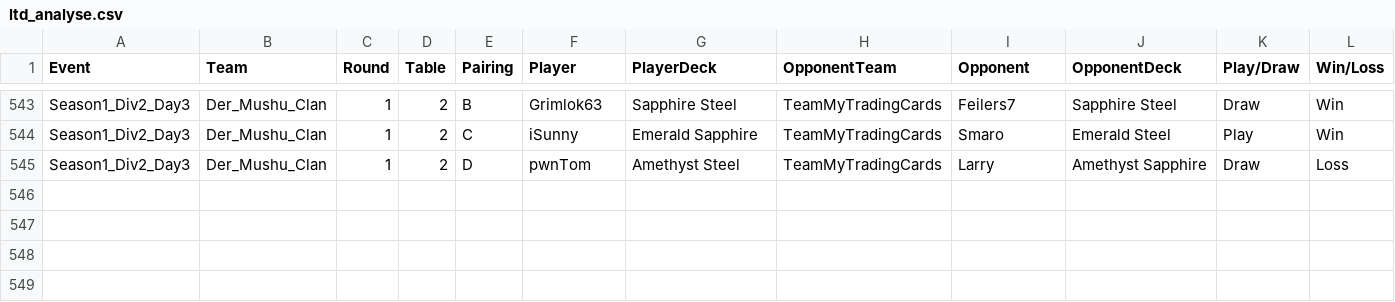
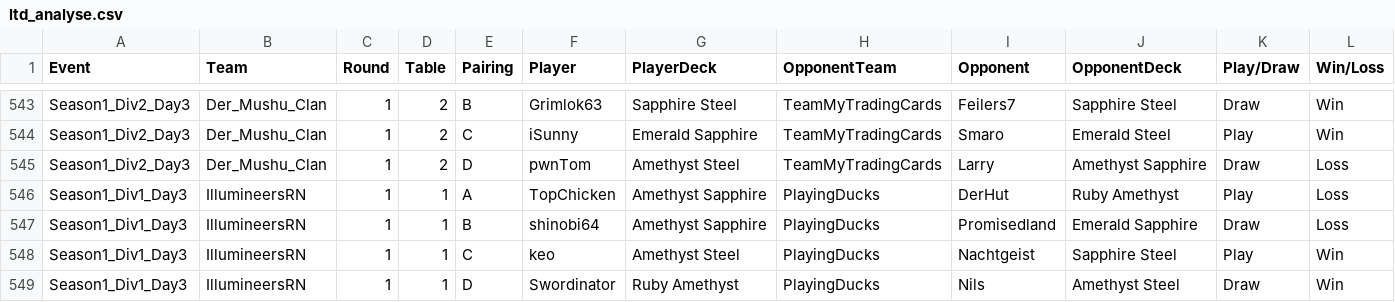
Before and after one commit to shinobi64/lorcana, a CSV file: results/ltd_analyse.csv, drawn as a sheet; only a part is shown, gaps mark what is left out.

Commit message:
data: ltd season 1 day 3 div 1

```diff
--- a/results/ltd_analyse.csv
+++ b/results/ltd_analyse.csv
@@ -545 +545,5 @@ Season1_Div2_Day3,Der_Mushu_Clan,1,2,C,iSunny,Emerald Sapphire,TeamMyTradingCard
 Season1_Div2_Day3,Der_Mushu_Clan,1,2,D,pwnTom,Amethyst Steel,TeamMyTradingCards,Larry,Amethyst Sapphire,Draw,Loss
+Season1_Div1_Day3,IllumineersRN,1,1,A,TopChicken,Amethyst Sapphire,PlayingDucks,DerHut,Ruby Amethyst,Play,Loss
+Season1_Div1_Day3,IllumineersRN,1,1,B,shinobi64,Amethyst Sapphire,PlayingDucks,Promisedland,Emerald Sapphire,Draw,Loss
+Season1_Div1_Day3,IllumineersRN,1,1,C,keo,Amethyst Steel,PlayingDucks,Nachtgeist,Sapphire Steel,Play,Win
+Season1_Div1_Day3,IllumineersRN,1,1,D,Swordinator,Ruby Amethyst,PlayingDucks,Nils,Amethyst Steel,Draw,Win
```
Also changed, not shown: results/events.csv, results/results.csv.
